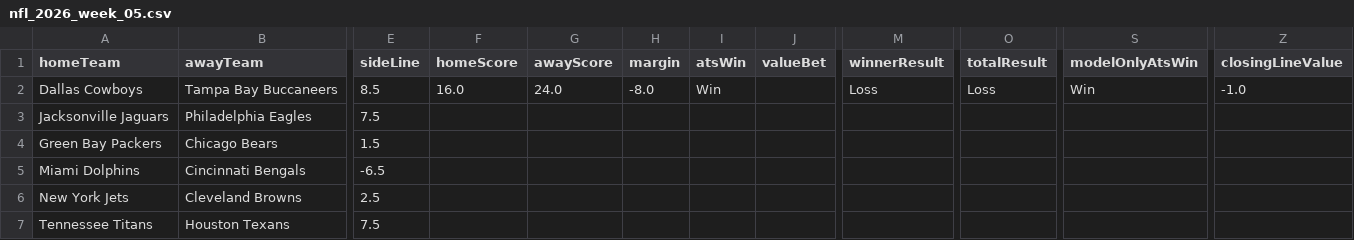
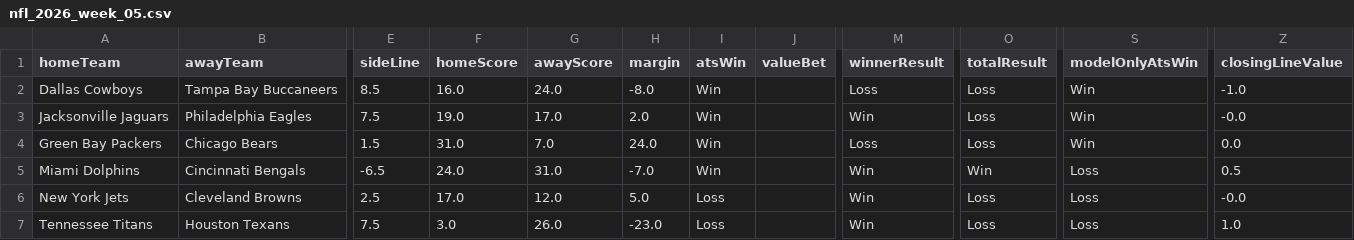
Before and after one commit to CarsonBillig/football-model, a CSV file: docs/history/nfl_2026_week_05.csv, drawn as a sheet; only a part is shown, gaps mark what is left out; the diff covers the shown part only; the diff names each change by its address in the sheet, - before the commit and + after, or states it on an @@ line.

```diff
--- a/docs/history/nfl_2026_week_05.csv
+++ b/docs/history/nfl_2026_week_05.csv
-F3 (homeScore): (empty)
+F3 (homeScore): 19.0
-G3 (awayScore): (empty)
+G3 (awayScore): 17.0
-H3 (margin): (empty)
+H3 (margin): 2.0
-I3:I5 (atsWin): (empty)
+I3:I5 (atsWin): Win
-M3 (winnerResult): (empty)
+M3 (winnerResult): Win
-O3:O4 (totalResult): (empty)
+O3:O4 (totalResult): Loss
-S3:S4 (modelOnlyAtsWin): (empty)
+S3:S4 (modelOnlyAtsWin): Win
-Z3 (closingLineValue): (empty)
+Z3 (closingLineValue): -0.0
-F4 (homeScore): (empty)
+F4 (homeScore): 31.0
-G4 (awayScore): (empty)
+G4 (awayScore): 7.0
-H4 (margin): (empty)
+H4 (margin): 24.0
-M4 (winnerResult): (empty)
+M4 (winnerResult): Loss
-Z4 (closingLineValue): (empty)
+Z4 (closingLineValue): 0.0
-F5 (homeScore): (empty)
+F5 (homeScore): 24.0
-G5 (awayScore): (empty)
+G5 (awayScore): 31.0
-H5 (margin): (empty)
+H5 (margin): -7.0
-M5:M7 (winnerResult): (empty)
+M5:M7 (winnerResult): Win
-O5 (totalResult): (empty)
+O5 (totalResult): Win
-S5:S7 (modelOnlyAtsWin): (empty)
+S5:S7 (modelOnlyAtsWin): Loss
-Z5 (closingLineValue): (empty)
+Z5 (closingLineValue): 0.5
-F6 (homeScore): (empty)
+F6 (homeScore): 17.0
-G6 (awayScore): (empty)
+G6 (awayScore): 12.0
-H6 (margin): (empty)
+H6 (margin): 5.0
-I6:I7 (atsWin): (empty)
+I6:I7 (atsWin): Loss
-O6:O7 (totalResult): (empty)
+O6:O7 (totalResult): Loss
-Z6 (closingLineValue): (empty)
+Z6 (closingLineValue): -0.0
-F7 (homeScore): (empty)
+F7 (homeScore): 3.0
-G7 (awayScore): (empty)
+G7 (awayScore): 26.0
-H7 (margin): (empty)
+H7 (margin): -23.0
-Z7 (closingLineValue): (empty)
+Z7 (closingLineValue): 1.0
```
Also changed, not shown: 64 edited cells elsewhere in this file, docs/history/cfb_2026_week_06.csv, docs/history/summary.csv, 21 other files.
